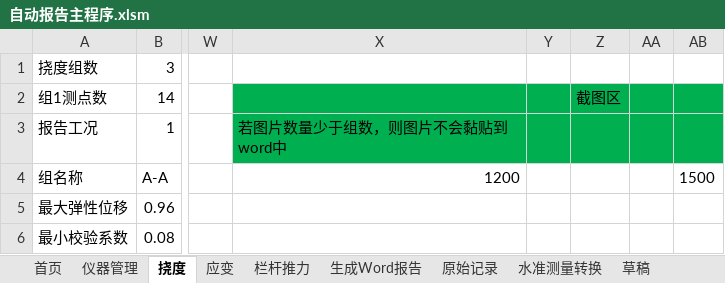
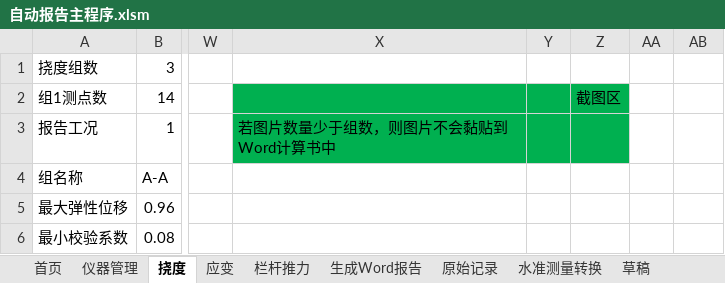
Before and after one commit to zjkl19/AutoReport, an Excel workbook: 自动报告主程序.xlsm, sheet 挠度, drawn as a sheet; only a part is shown, gaps mark what is left out; values as stored, in another font and other column widths than the file's, no borders; charts and pictures not drawn; the diff names each change by its address in the sheet, - before the commit and + after, or states it on an @@ line.

Commit message:
add auto adjust GraphCaptureWidth feature

```diff
--- a/自动报告主程序.xlsm (sheet 挠度)
+++ b/自动报告主程序.xlsm (sheet 挠度)
-AA2:AB3 fill: #00B050
+AA2:AB3 fill: none
-X3: 若图片数量少于组数，则图片不会黏贴到word中
+X3: 若图片数量少于组数，则图片不会黏贴到Word计算书中
-X4: 1200
+X4: (empty)
-AB4: 1500
+AB4: (empty)
```
Also changed, not shown: sheet 应变.
